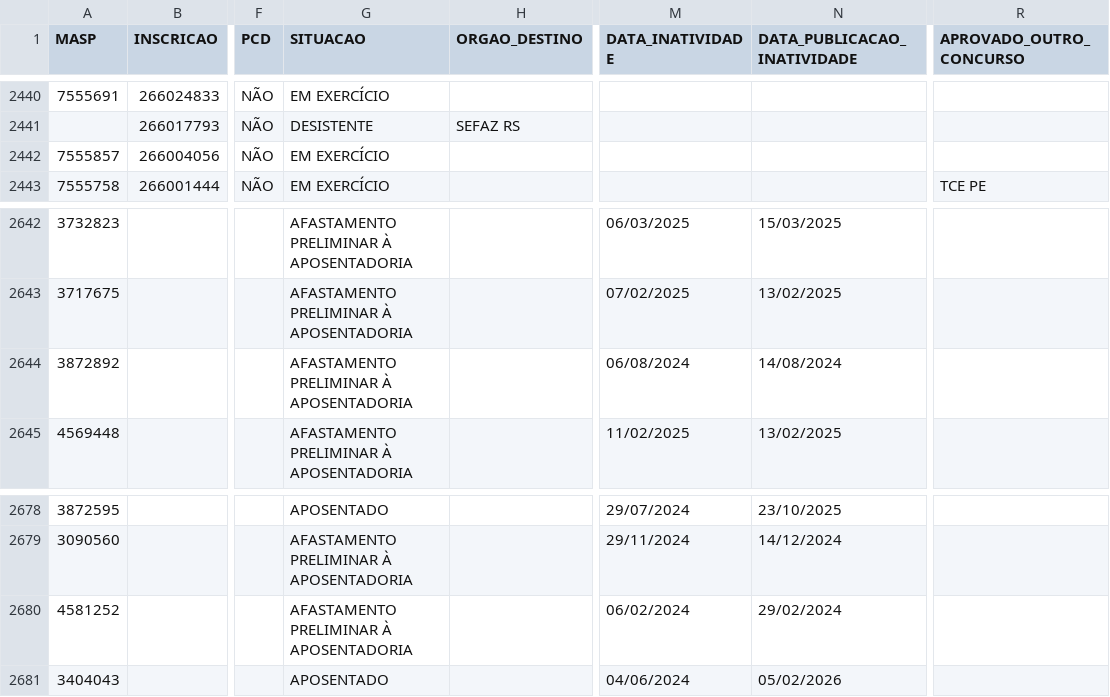
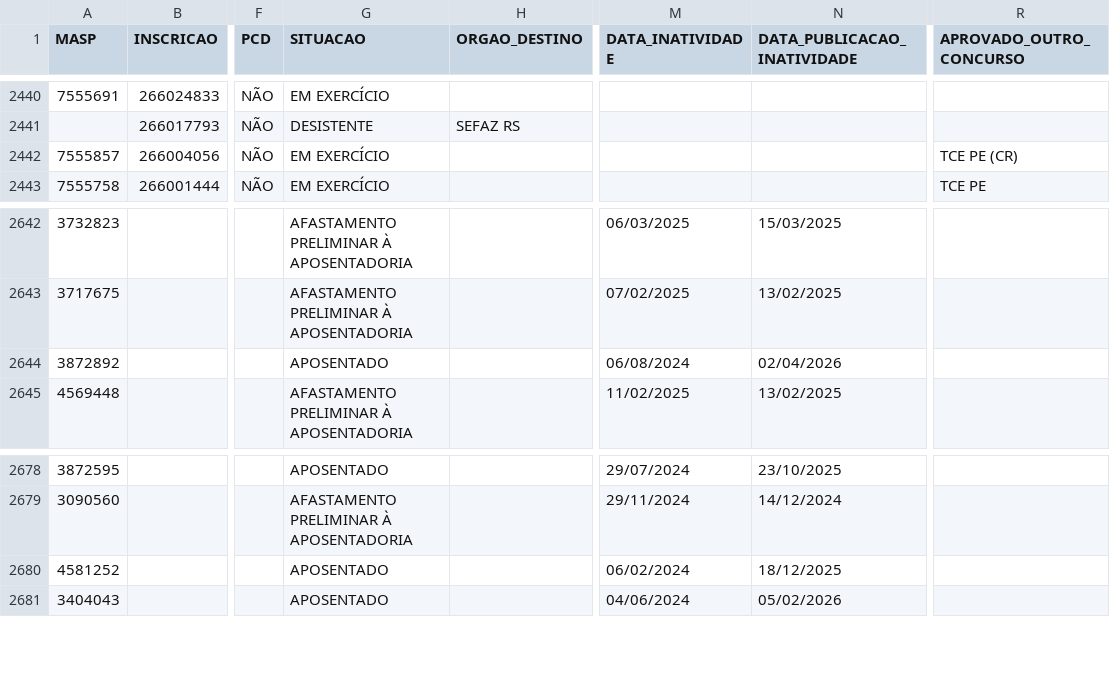
Before and after one commit to observatoriosefmg/observatoriosefmg.github.io, a CSV file: evasao/data/dados.csv, drawn as a sheet; only a part is shown, gaps mark what is left out; the diff names each change by its address in the sheet, - before the commit and + after, or states it on an @@ line.

Commit message:
atualização de dados

```diff
--- a/evasao/data/dados.csv
+++ b/evasao/data/dados.csv
-R2442 (APROVADO_OUTRO_CONCURSO): (empty)
+R2442 (APROVADO_OUTRO_CONCURSO): TCE PE (CR)
-G2644 (SITUACAO): AFASTAMENTO PRELIMINAR À APOSENTADORIA
+G2644 (SITUACAO): APOSENTADO
-N2644 (DATA_PUBLICACAO_INATIVIDADE): 14/08/2024
+N2644 (DATA_PUBLICACAO_INATIVIDADE): 02/04/2026
-G2680 (SITUACAO): AFASTAMENTO PRELIMINAR À APOSENTADORIA
+G2680 (SITUACAO): APOSENTADO
-N2680 (DATA_PUBLICACAO_INATIVIDADE): 29/02/2024
+N2680 (DATA_PUBLICACAO_INATIVIDADE): 18/12/2025
```
